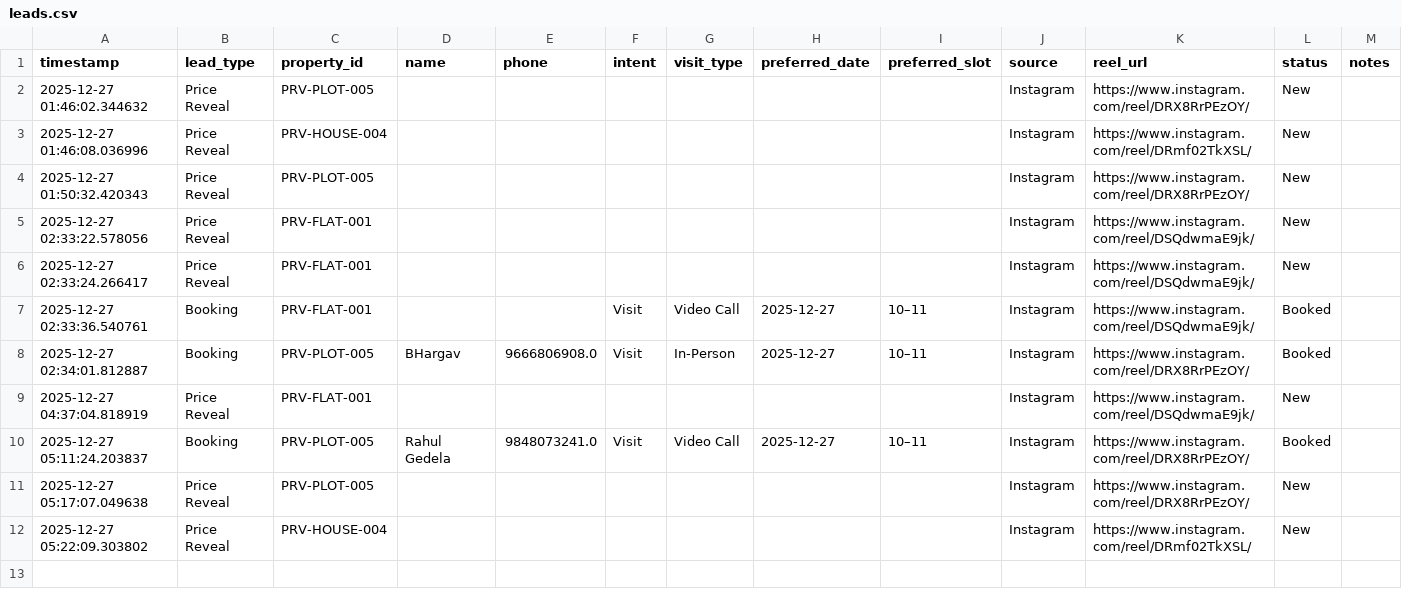
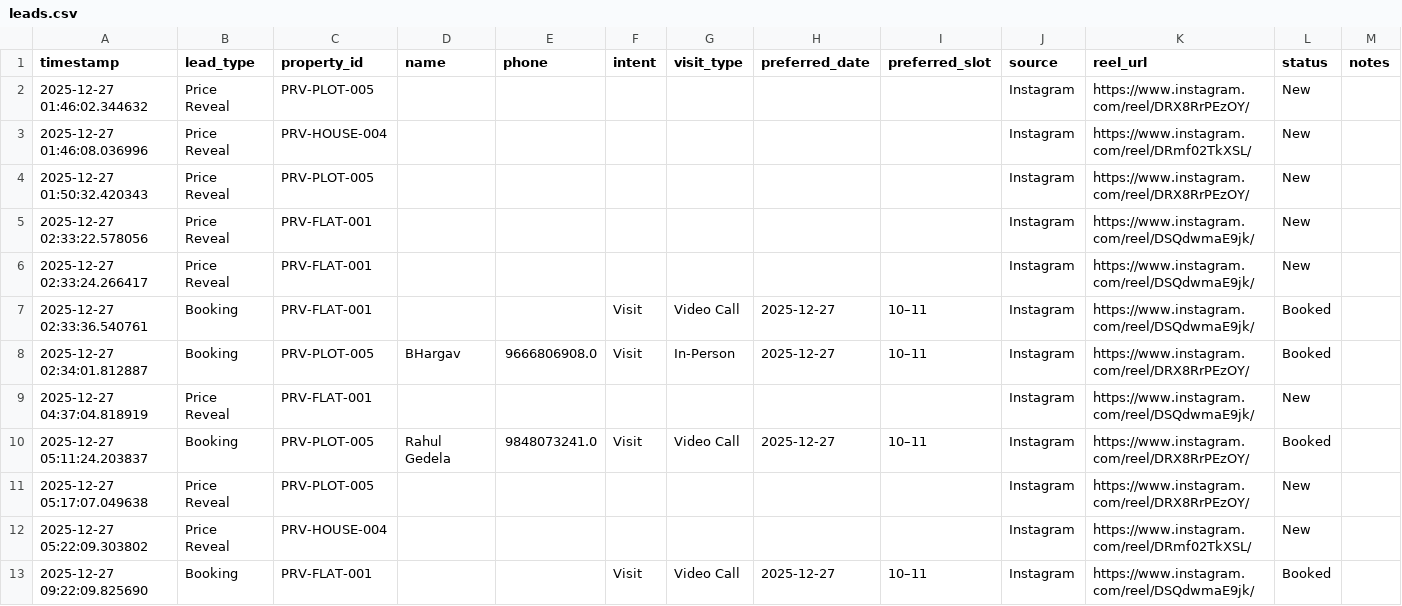
Before and after one commit to Bhargav1422/Prasad-Reality_Vizag---Demo, a CSV file: data/leads.csv, drawn as a sheet.

Commit message:
New booking

```diff
--- a/data/leads.csv
+++ b/data/leads.csv
@@ -12 +12,2 @@ timestamp,lead_type,property_id,name,phone,intent,visit_type,preferred_date,pref
 2025-12-27 05:22:09.303802,Price Reveal,PRV-HOUSE-004,,,,,,,Instagram,https://www.instagram.com/reel/DRmf02TkXSL/,New,
+2025-12-27 09:22:09.825690,Booking,PRV-FLAT-001,,,Visit,Video Call,2025-12-27,10–11,Instagram,https://www.instagram.com/reel/DSQdwmaE9jk/,Booked,
```
